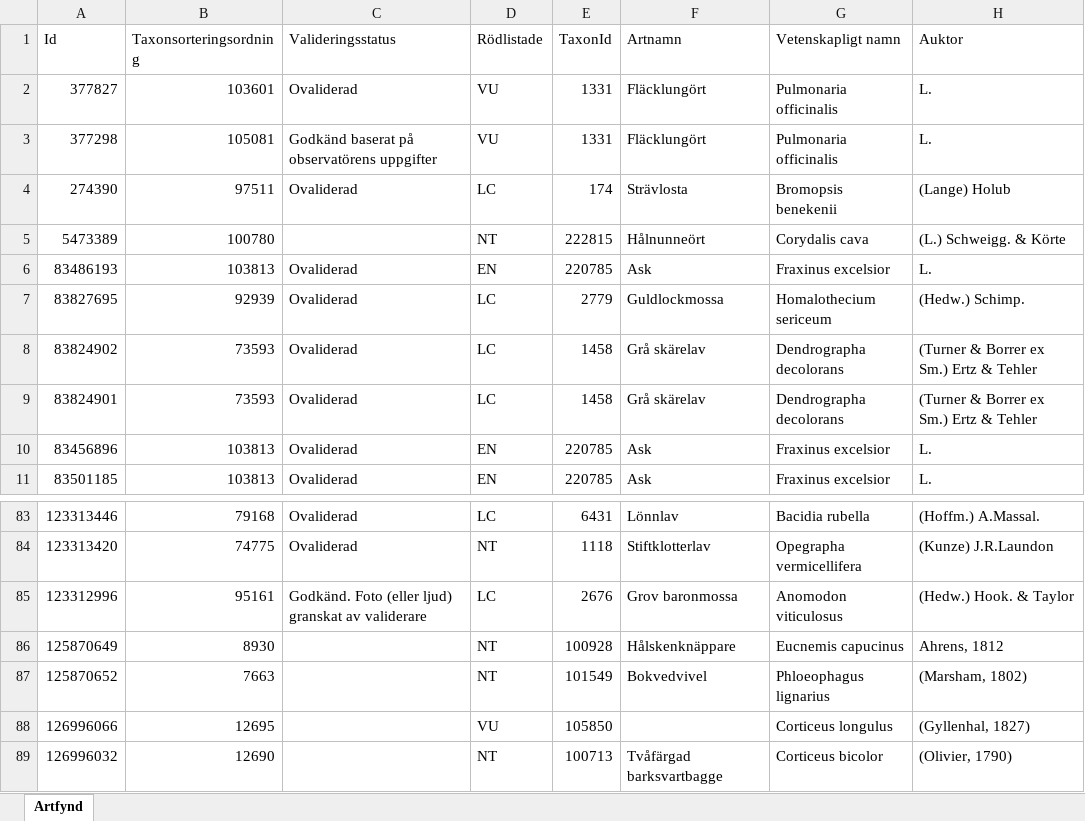
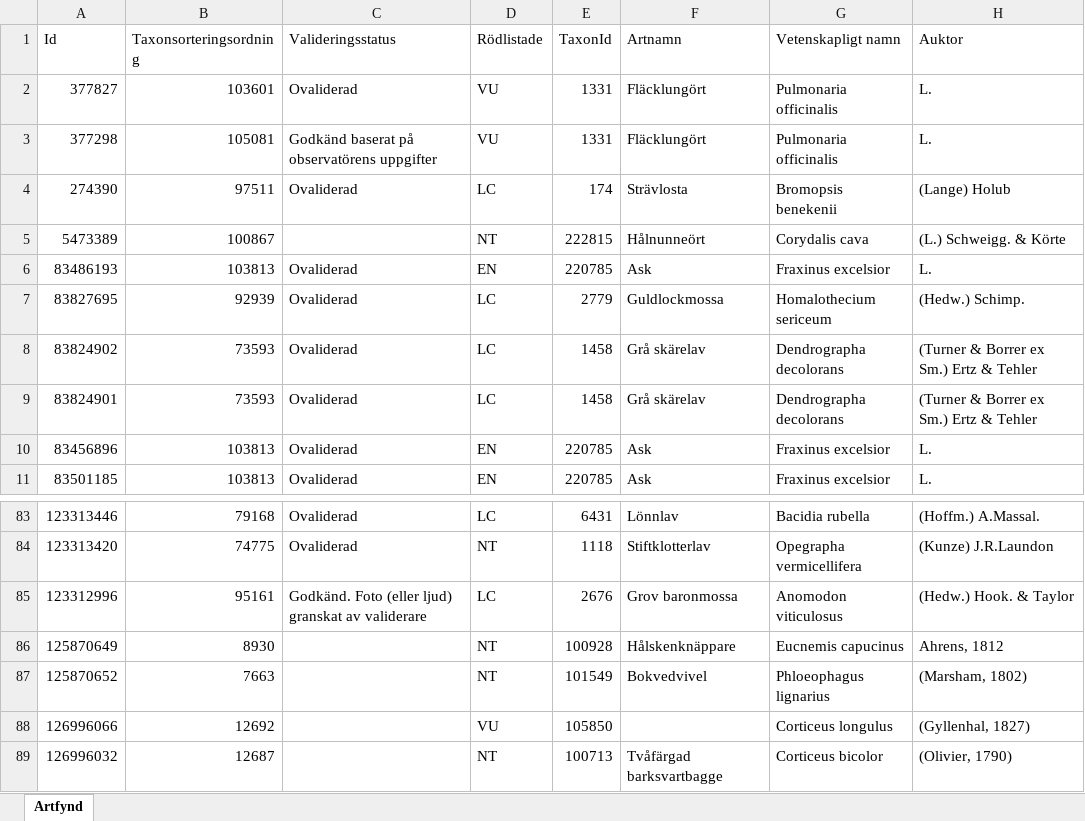
Before and after one commit to klasma/Logging_1270, an Excel workbook: artfynd/A 29860-2022 artfynd.xlsx, sheet Artfynd, drawn as a sheet; only a part is shown, gaps mark what is left out; values as stored, in another font and other column widths than the file's, no borders; the diff names each change by its address in the sheet, - before the commit and + after, or states it on an @@ line.

```diff
--- a/artfynd/A 29860-2022 artfynd.xlsx (sheet Artfynd)
+++ b/artfynd/A 29860-2022 artfynd.xlsx (sheet Artfynd)
-B5 (Taxonsorteringsordning): 100780
+B5 (Taxonsorteringsordning): 100867
-B88 (Taxonsorteringsordning): 12695
+B88 (Taxonsorteringsordning): 12692
-B89 (Taxonsorteringsordning): 12690
+B89 (Taxonsorteringsordning): 12687
```
Also changed, not shown: artfynd/A 2018-2024 artfynd.xlsx, artfynd/A 23466-2022 artfynd.xlsx, 56 other files.
